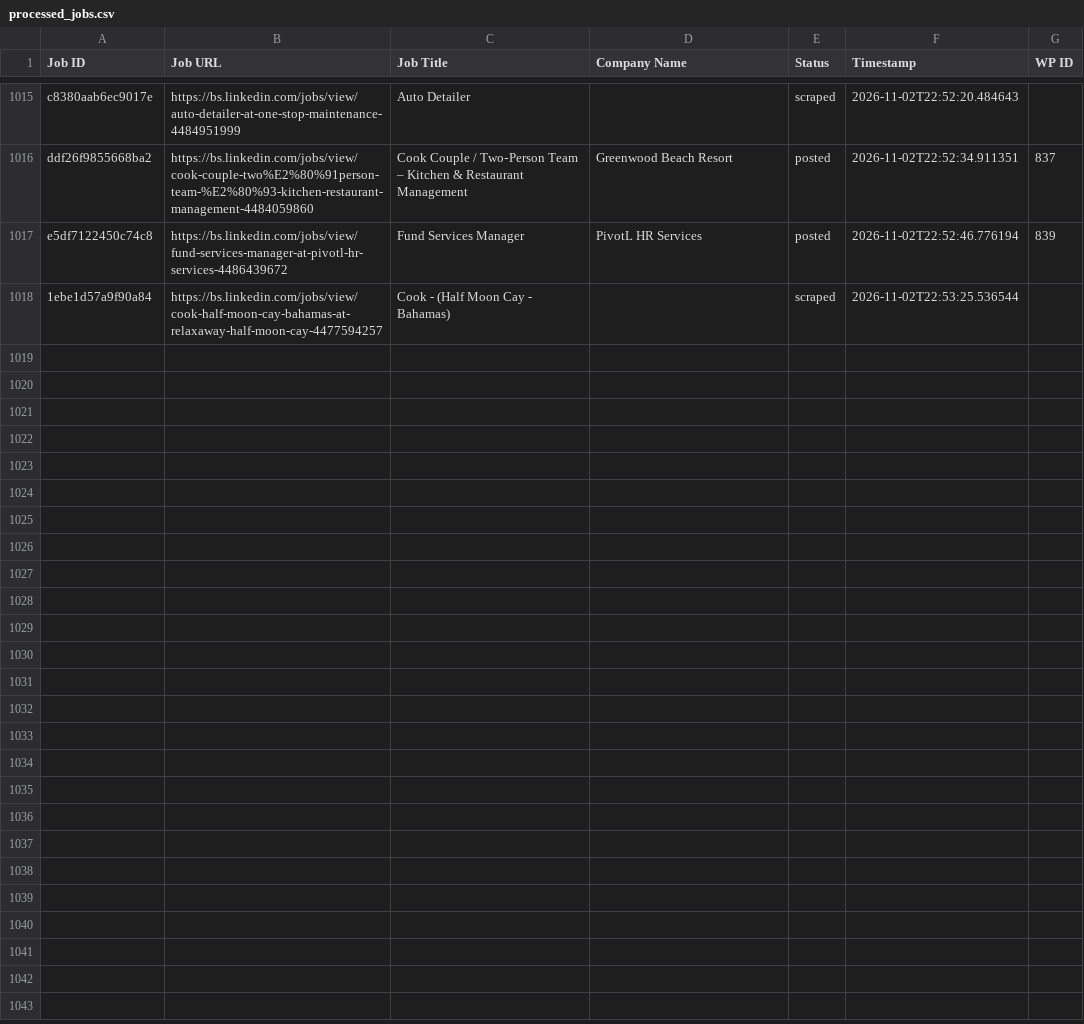
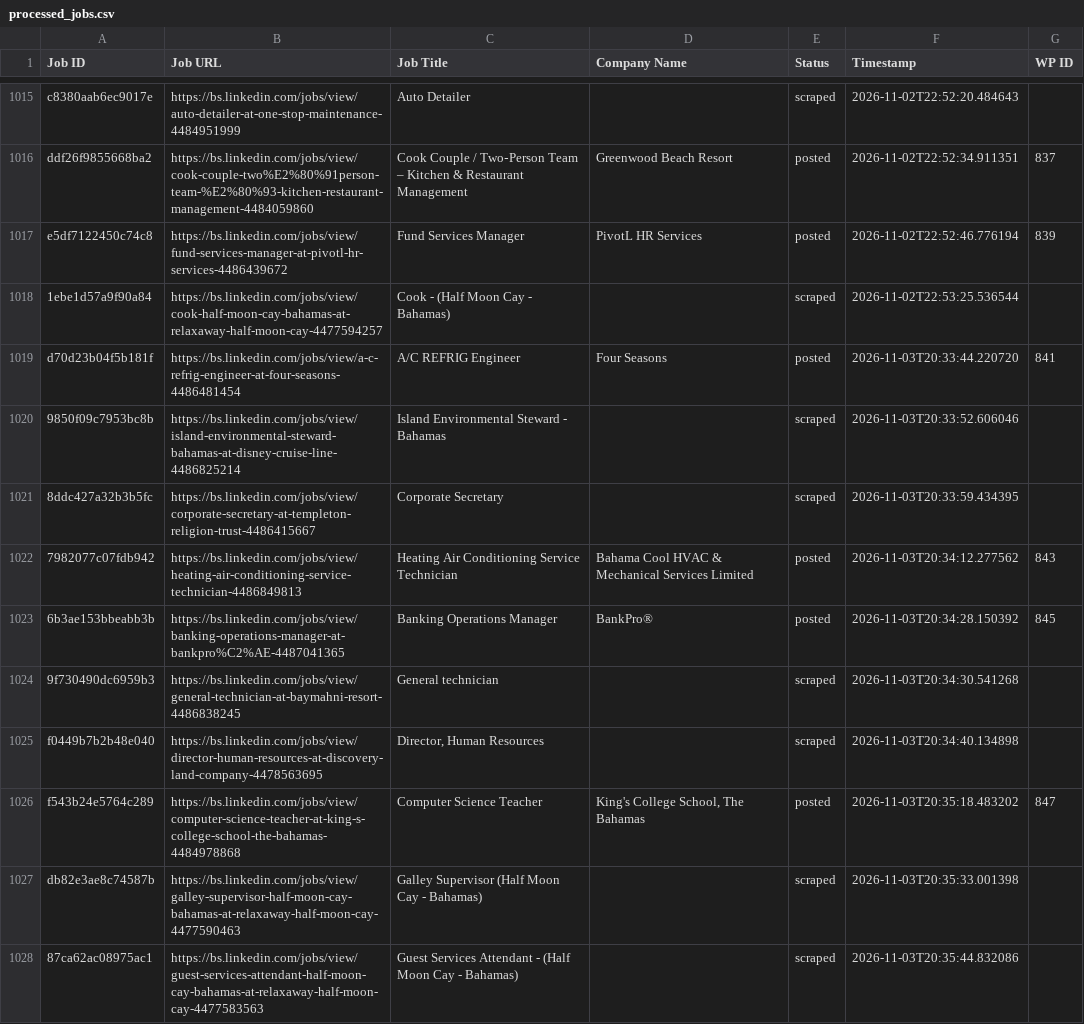
Before and after one commit to mimusdesign/bs, a CSV file: processed_jobs.csv, drawn as a sheet; only a part is shown, gaps mark what is left out.

```diff
--- a/processed_jobs.csv
+++ b/processed_jobs.csv
@@ -1018 +1018,11 @@ e5df7122450c74c8,https://bs.linkedin.com/jobs/view/fund-services-manager-at-pivo
 1ebe1d57a9f90a84,https://bs.linkedin.com/jobs/view/cook-half-moon-cay-bahamas-at-relaxaway-half-moon-cay-4477594257,Cook - (Half Moon Cay - Bahamas),,scraped,2026-11-02T22:53:25.536544,
+d70d23b04f5b181f,https://bs.linkedin.com/jobs/view/a-c-refrig-engineer-at-four-seasons-4486481454,A/C REFRIG Engineer,Four Seasons,posted,2026-11-03T20:33:44.220720,841
+9850f09c7953bc8b,https://bs.linkedin.com/jobs/view/island-environmental-steward-bahamas-at-disney-cruise-line-4486825214,Island Environmental Steward - Bahamas,,scraped,2026-11-03T20:33:52.606046,
+8ddc427a32b3b5fc,https://bs.linkedin.com/jobs/view/corporate-secretary-at-templeton-religion-trust-4486415667,Corporate Secretary,,scraped,2026-11-03T20:33:59.434395,
+7982077c07fdb942,https://bs.linkedin.com/jobs/view/heating-air-conditioning-service-technician-4486849813,Heating Air Conditioning Service Technician,Bahama Cool HVAC & Mechanical Services Limited,posted,2026-11-03T20:34:12.277562,843
+6b3ae153bbeabb3b,https://bs.linkedin.com/jobs/view/banking-operations-manager-at-bankpro%C2%AE-4487041365,Banking Operations Manager,BankPro®,posted,2026-11-03T20:34:28.150392,845
+9f730490dc6959b3,https://bs.linkedin.com/jobs/view/general-technician-at-baymahni-resort-4486838245,General technician,,scraped,2026-11-03T20:34:30.541268,
+f0449b7b2b48e040,https://bs.linkedin.com/jobs/view/director-human-resources-at-discovery-land-company-4478563695,"Director, Human Resources",,scraped,2026-11-03T20:34:40.134898,
+f543b24e5764c289,https://bs.linkedin.com/jobs/view/computer-science-teacher-at-king-s-college-school-the-bahamas-4484978868,Computer Science Teacher,"King's College School, The Bahamas",posted,2026-11-03T20:35:18.483202,847
+db82e3ae8c74587b,https://bs.linkedin.com/jobs/view/galley-supervisor-half-moon-cay-bahamas-at-relaxaway-half-moon-cay-4477590463,Galley Supervisor (Half Moon Cay - Bahamas),,scraped,2026-11-03T20:35:33.001398,
+87ca62ac08975ac1,https://bs.linkedin.com/jobs/view/guest-services-attendant-half-moon-cay-bahamas-at-relaxaway-half-moon-cay-4477583563,Guest Services Attendant - (Half Moon Cay - Bahamas),,scraped,2026-11-03T20:35:44.832086,
```
